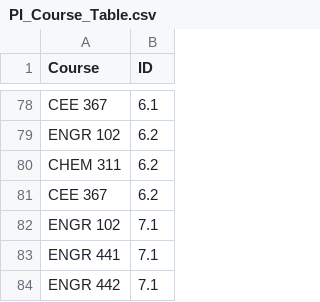
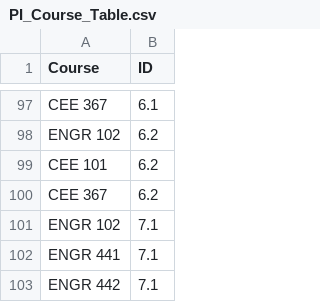
Before and after one commit to ArashMassoudieh/ABETProcesser, a CSV file: ABETProcessor/PI_Course_Table.csv, drawn as a sheet; only a part is shown, gaps mark what is left out; the diff covers the shown part only.

Commit message:
Creating Excels

```diff
--- a/ABETProcessor/PI_Course_Table.csv
+++ b/ABETProcessor/PI_Course_Table.csv
@@ -79,3 +98,3 @@ Course,ID
 "ENGR 102","6.2"
-"CHEM 311","6.2"
+"CEE 101","6.2"
 "CEE 367","6.2"
```
Also changed, not shown: 23 added rows, 4 removed rows and 18 edited cells elsewhere in this file, 2 other files.
